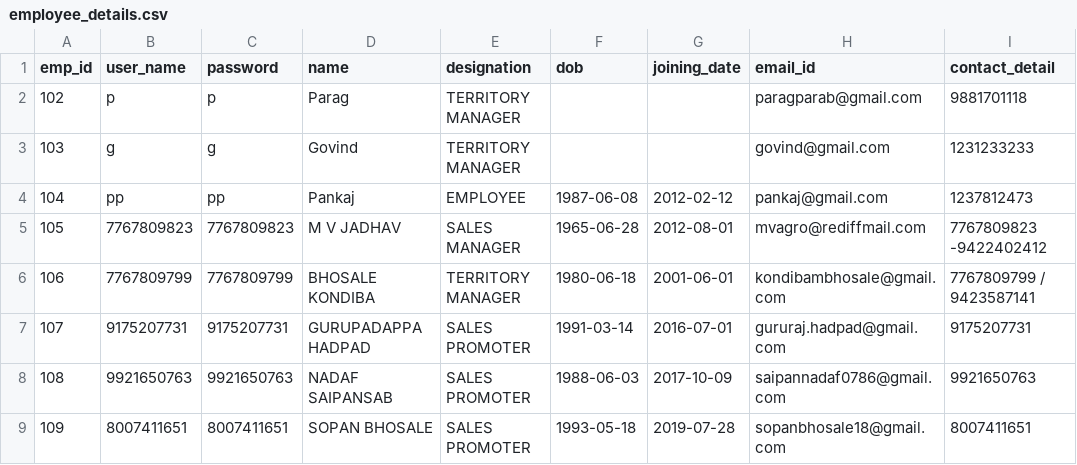
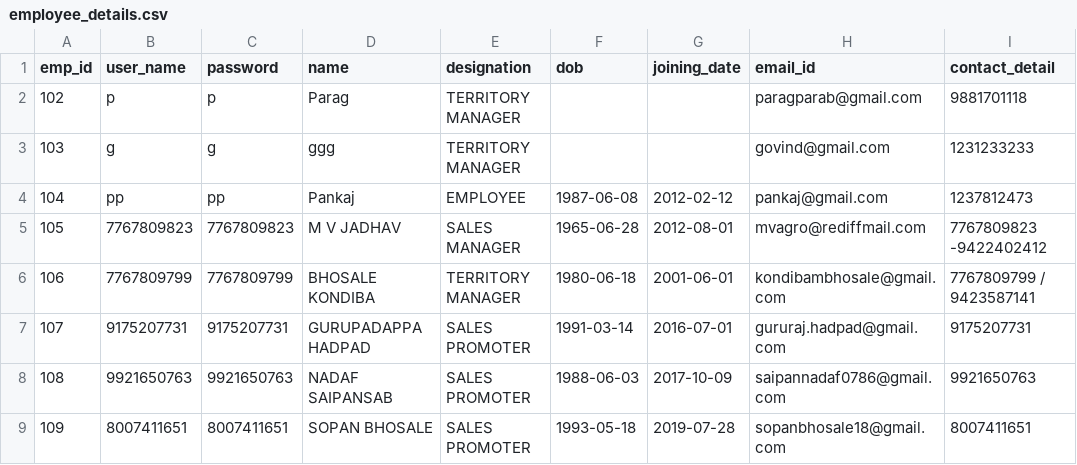
Before and after one commit to IshaPPotnis/ManishaAgroApp, a CSV file: ManishaAgro/app/src/main/assets/employee_details.csv, drawn as a sheet; only a part is shown; the diff names each change by its address in the sheet, - before the commit and + after, or states it on an @@ line.

Commit message:
updated
Signed-off-by: govind9003 <manegovind.5555@gmail.com>

```diff
--- a/ManishaAgro/app/src/main/assets/employee_details.csv
+++ b/ManishaAgro/app/src/main/assets/employee_details.csv
-D3 (name): Govind
+D3 (name): ggg
```
